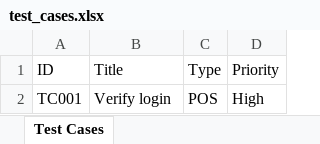
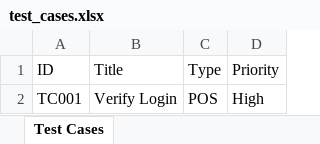
Before and after one commit to Jayarani05/TestForge-AI, an Excel workbook: Backend/exports/test_cases.xlsx, sheet Test Cases, drawn as a sheet; values as stored, in another font and other column widths than the file's, no borders; the diff names each change by its address in the sheet, - before the commit and + after, or states it on an @@ line.

```diff
--- a/Backend/exports/test_cases.xlsx (sheet Test Cases)
+++ b/Backend/exports/test_cases.xlsx (sheet Test Cases)
-B2 (Title): Verify login
+B2 (Title): Verify Login
```
Also changed, not shown: 2 other files.
